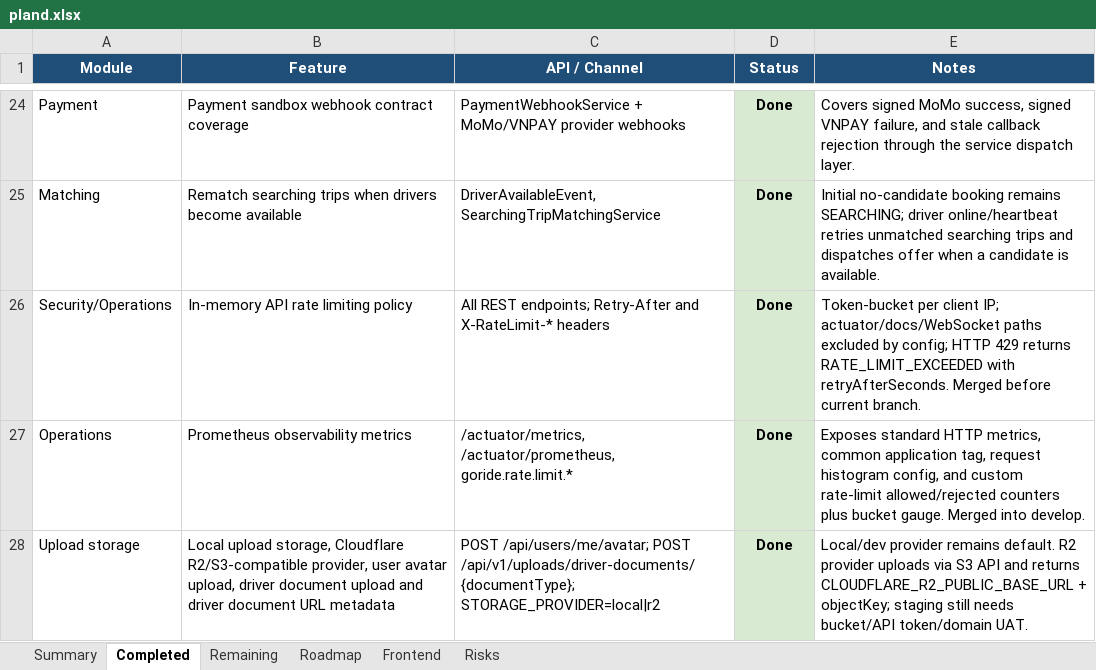
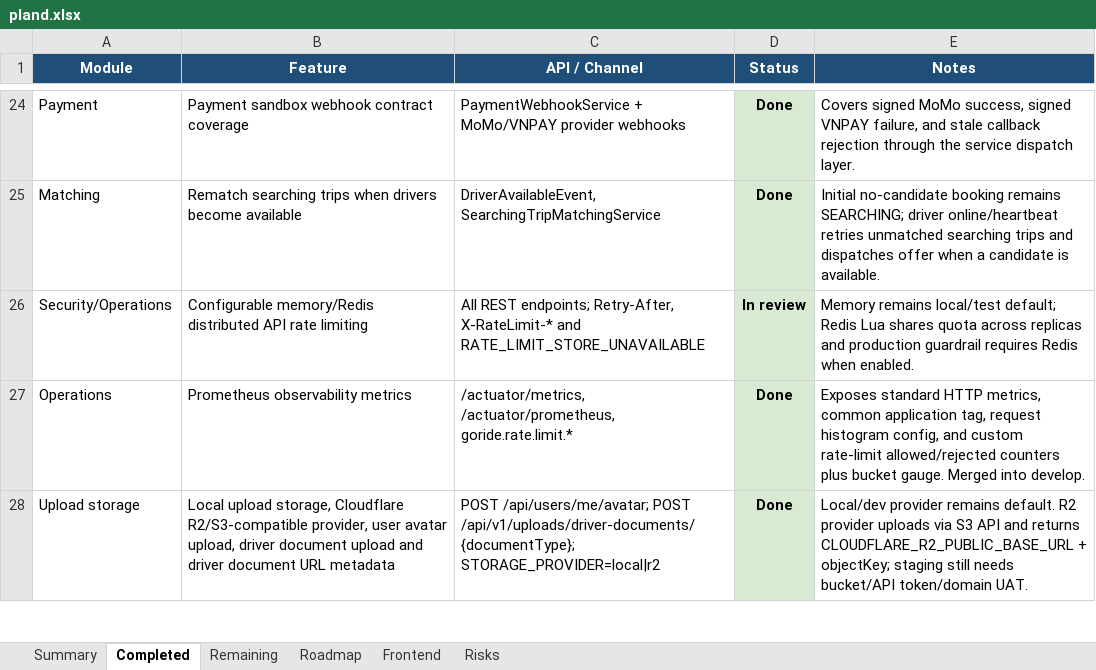
Before and after one commit to Luctran12/goride, an Excel workbook: docs/pland.xlsx, sheet Completed, drawn as a sheet; only a part is shown, gaps mark what is left out; values as stored, in another font and other column widths than the file's, no borders; table styles not drawn; removed rows and columns are numbered as before the commit, all else as after; the diff names each change by its address in the sheet, - before the commit and + after, or states it on an @@ line.

Commit message:
feat: add redis-backed distributed rate limiting

```diff
--- a/docs/pland.xlsx (sheet Completed)
+++ b/docs/pland.xlsx (sheet Completed)
-row 26: Security/Operations | In-memory API rate limiting policy | All REST endpoints; Retry-After and X-RateLimit-* headers | Done | Token-bucket per client IP; actuator/docs/WebSocket paths excluded by config; HTTP 429 returns RATE_LIMIT_EXCEEDED with retryAfterSeconds. Merged before current branch.
+row 26: Security/Operations | Configurable memory/Redis distributed API rate limiting | All REST endpoints; Retry-After, X-RateLimit-* and RATE_LIMIT_STORE_UNAVAILABLE | In review | Memory remains local/test default; Redis Lua shares quota across replicas and production guardrail requires Redis when enabled.
```
Also changed, not shown: sheet Summary, sheet Risks, sheet Remaining, sheet Roadmap, sheet Frontend, 17 other files.
